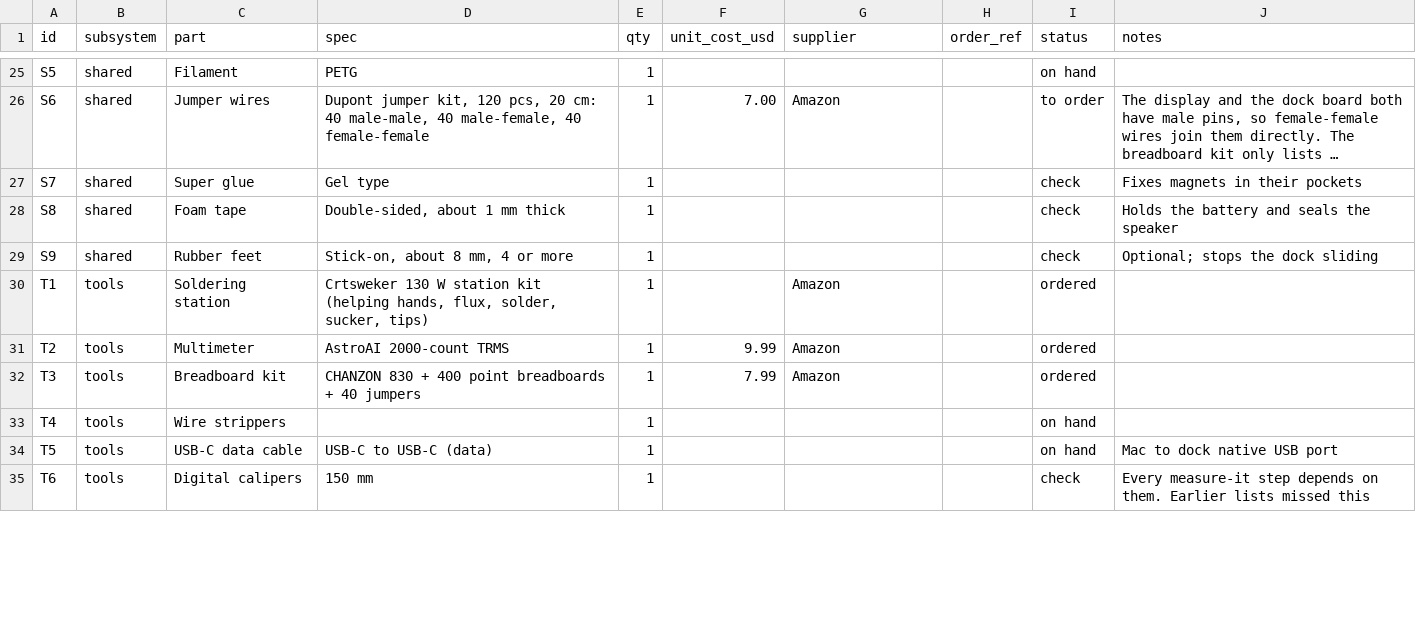
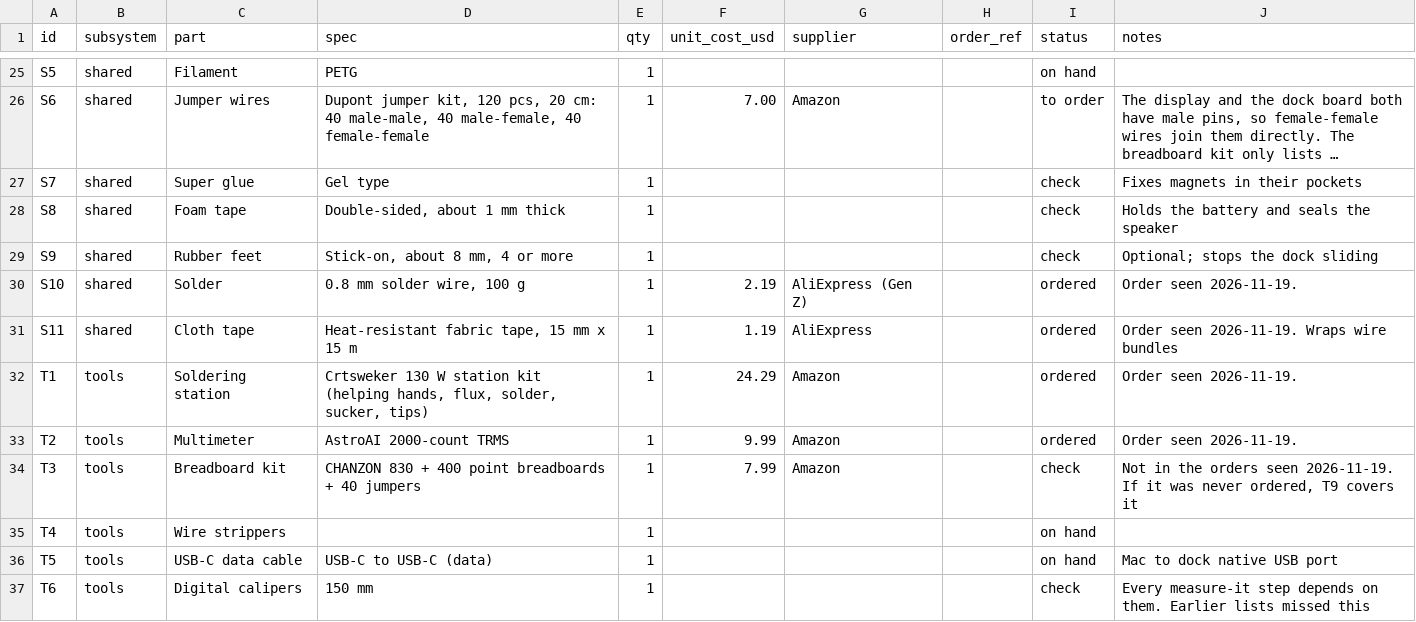
Before and after one commit to nicorudu/projects, a CSV file: agent-controller/hardware/bom/BOM.csv, drawn as a sheet; only a part is shown, gaps mark what is left out; long unchanged cells end in …; the diff covers the shown part only.

```diff
--- a/agent-controller/hardware/bom/BOM.csv
+++ b/agent-controller/hardware/bom/BOM.csv
@@ -29,5 +29,7 @@ S8,shared,Foam tape,"Double-sided, about 1 mm thick",1,,,,check,Holds the batter
 S9,shared,Rubber feet,"Stick-on, about 8 mm, 4 or more",1,,,,check,Optional; stops the dock sliding
-T1,tools,Soldering station,"Crtsweker 130 W station kit (helping hands, flux, solder, sucker, tips)",1,,Amazon,,ordered,
-T2,tools,Multimeter,AstroAI 2000-count TRMS,1,9.99,Amazon,,ordered,
-T3,tools,Breadboard kit,CHANZON 830 + 400 point breadboards + 40 jumpers,1,7.99,Amazon,,ordered,
+S10,shared,Solder,"0.8 mm solder wire, 100 g",1,2.19,AliExpress (Gen Z),,ordered,Order seen 2026-11-19.
+S11,shared,Cloth tape,"Heat-resistant fabric tape, 15 mm x 15 m",1,1.19,AliExpress,,ordered,Order seen 2026-11-19. Wraps wire bundles
+T1,tools,Soldering station,"Crtsweker 130 W station kit (helping hands, flux, solder, sucker, tips)",1,24.29,Amazon,,ordered,Order seen 2026-11-19.
+T2,tools,Multimeter,AstroAI 2000-count TRMS,1,9.99,Amazon,,ordered,Order seen 2026-11-19.
+T3,tools,Breadboard kit,CHANZON 830 + 400 point breadboards + 40 jumpers,1,7.99,Amazon,,check,"Not in the orders seen 2026-11-19. If it was never ordered, T9 covers it"
 T4,tools,Wire strippers,,1,,,,on hand,
```
Also changed, not shown: 3 added rows and 44 edited cells elsewhere in this file, 6 other files.
